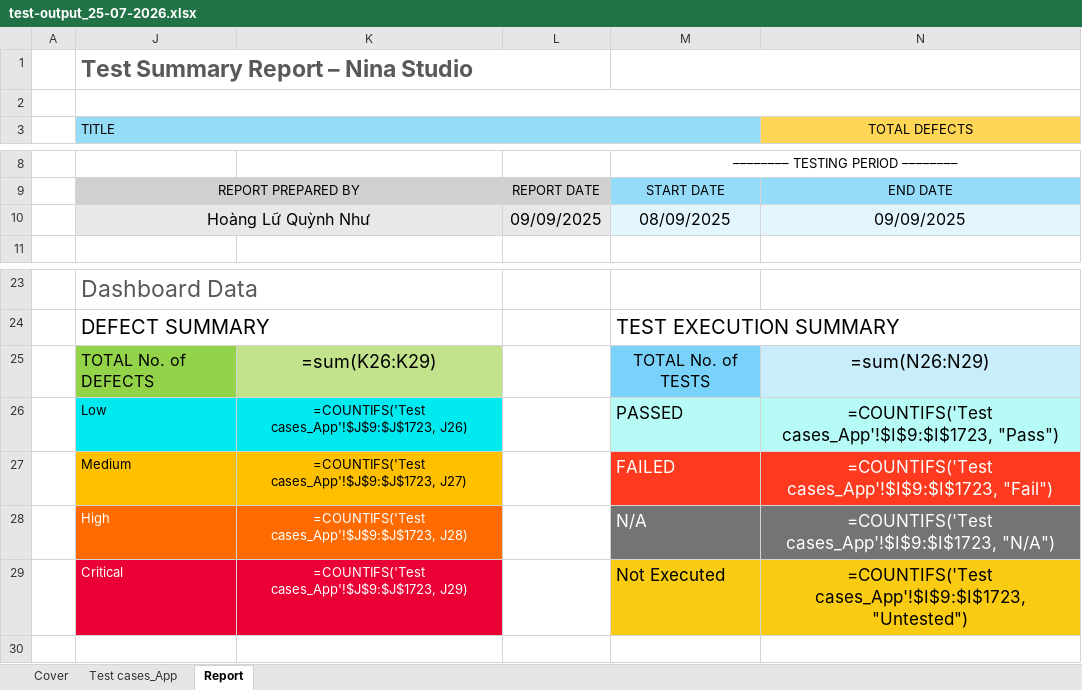
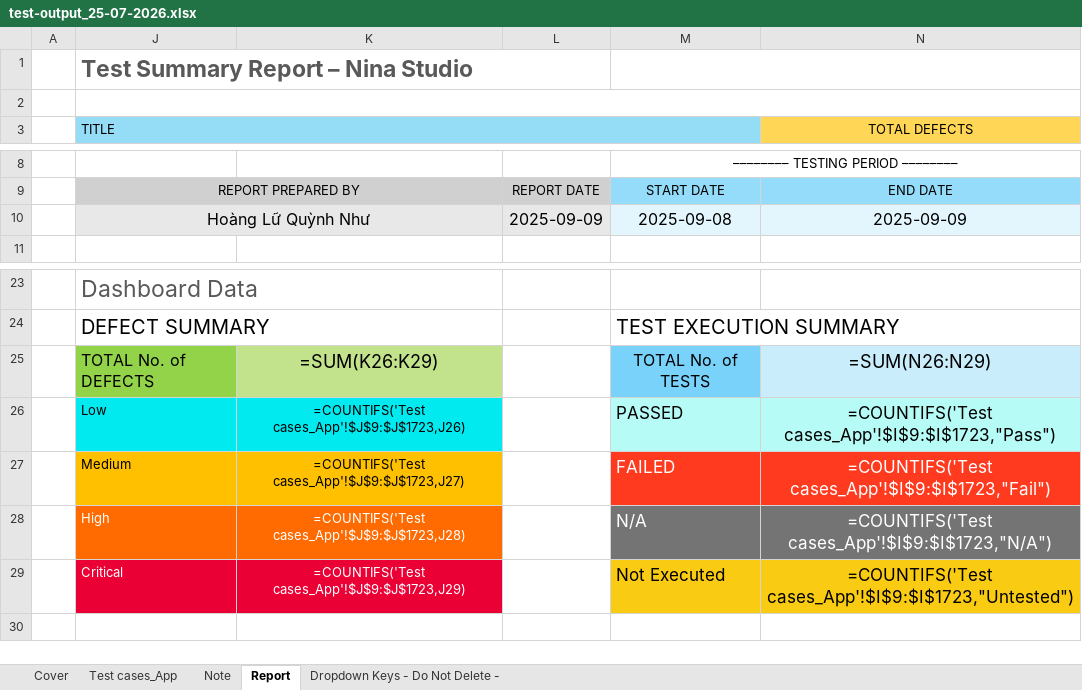
Before and after one commit to tqphong02/QA-skill, an Excel workbook: testcase-template/test-output_25-07-2026.xlsx, sheet Report, drawn as a sheet; only a part is shown, gaps mark what is left out; values as stored, in another font and other column widths than the file's, no borders; formulas without a stored value are shown as written; charts and pictures not drawn; the diff names each change by its address in the sheet, - before the commit and + after, or states it on an @@ line.

```diff
--- a/testcase-template/test-output_25-07-2026.xlsx (sheet Report)
+++ b/testcase-template/test-output_25-07-2026.xlsx (sheet Report)
+sheet tab: Note
@@ sheet tab unhidden: Dropdown Keys - Do Not Delete - @@
-L10: 09/09/2025
+L10: 2025-09-09
-M10: 08/09/2025
+M10: 2025-09-08
-N10 (TOTAL DEFECTS): 09/09/2025
+N10 (TOTAL DEFECTS): 2025-09-09
-K25: =sum(K26:K29)
+K25: =SUM(K26:K29)
-N25 (TOTAL DEFECTS): =sum(N26:N29)
+N25 (TOTAL DEFECTS): =SUM(N26:N29)
-K26: =COUNTIFS('Test cases_App'!$J$9:$J$1723, J26)
+K26: =COUNTIFS('Test cases_App'!$J$9:$J$1723,J26)
-N26 (TOTAL DEFECTS): =COUNTIFS('Test cases_App'!$I$9:$I$1723, "Pass")
+N26 (TOTAL DEFECTS): =COUNTIFS('Test cases_App'!$I$9:$I$1723,"Pass")
-K27: =COUNTIFS('Test cases_App'!$J$9:$J$1723, J27)
+K27: =COUNTIFS('Test cases_App'!$J$9:$J$1723,J27)
-N27 (TOTAL DEFECTS): =COUNTIFS('Test cases_App'!$I$9:$I$1723, "Fail")
+N27 (TOTAL DEFECTS): =COUNTIFS('Test cases_App'!$I$9:$I$1723,"Fail")
-K28: =COUNTIFS('Test cases_App'!$J$9:$J$1723, J28)
+K28: =COUNTIFS('Test cases_App'!$J$9:$J$1723,J28)
-N28 (TOTAL DEFECTS): =COUNTIFS('Test cases_App'!$I$9:$I$1723, "N/A")
+N28 (TOTAL DEFECTS): =COUNTIFS('Test cases_App'!$I$9:$I$1723,"N/A")
-K29: =COUNTIFS('Test cases_App'!$J$9:$J$1723, J29)
+K29: =COUNTIFS('Test cases_App'!$J$9:$J$1723,J29)
-N29 (TOTAL DEFECTS): =COUNTIFS('Test cases_App'!$I$9:$I$1723, "Untested")
+N29 (TOTAL DEFECTS): =COUNTIFS('Test cases_App'!$I$9:$I$1723,"Untested")
```
Also changed, not shown: sheet Test cases_App, sheet Cover, hidden cells, charts or pictures, testcase-template/assets/Template.xlsx, 18 other files.
